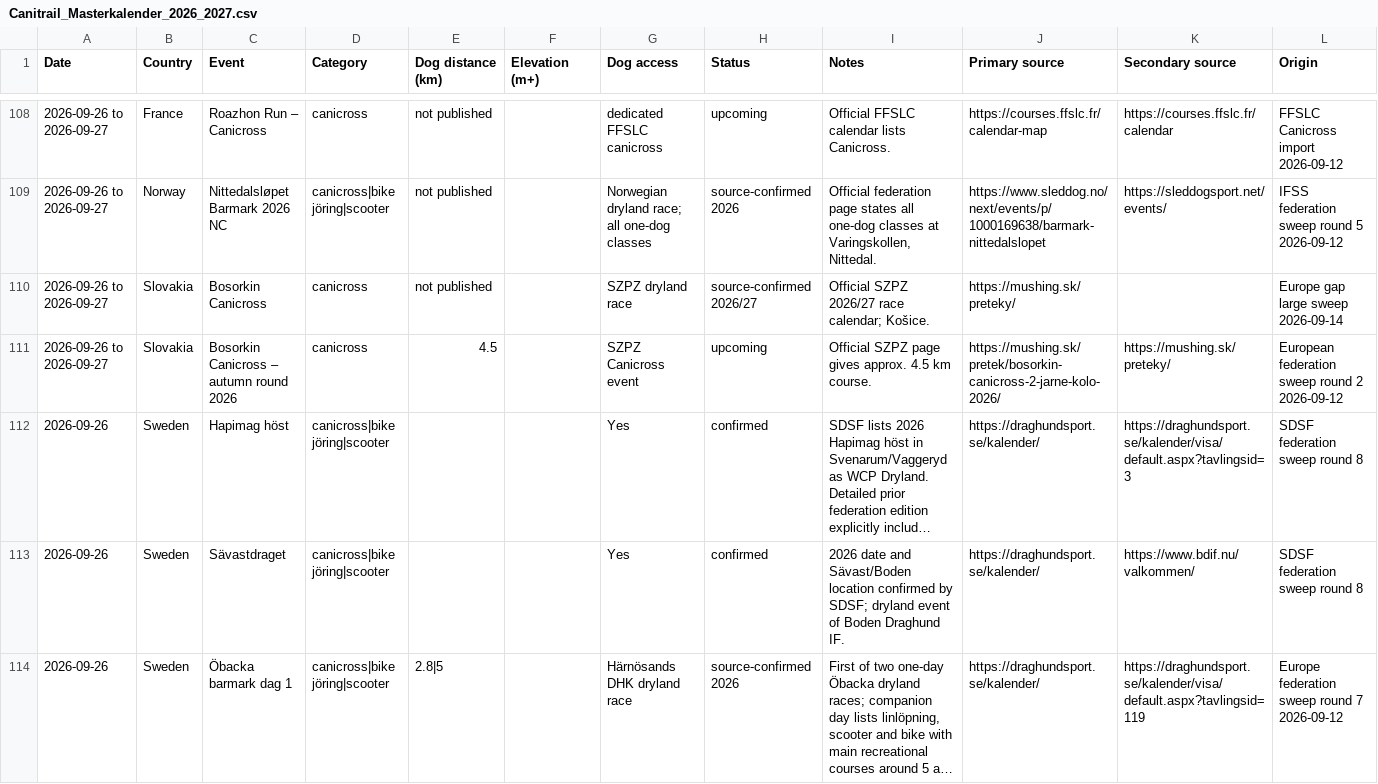
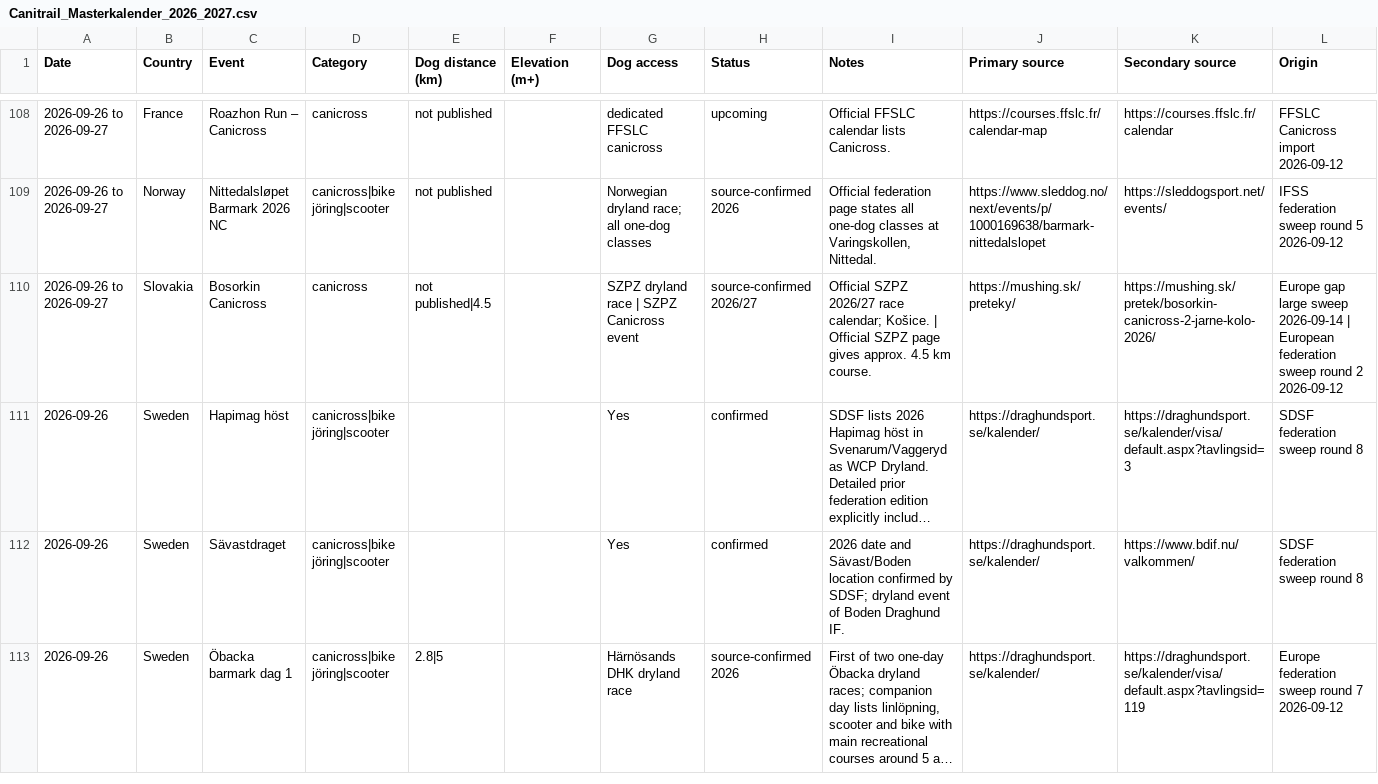
Before and after one commit to zoyored/dogs, a CSV file: data/Canitrail_Masterkalender_2026_2027.csv, drawn as a sheet; only a part is shown, gaps mark what is left out; long unchanged cells end in …; the diff names each change by its address in the sheet, - before the commit and + after, or states it on an @@ line.

```diff
--- a/data/Canitrail_Masterkalender_2026_2027.csv
+++ b/data/Canitrail_Masterkalender_2026_2027.csv
-E110 (Dog distance (km)): not published
+E110 (Dog distance (km)): not published|4.5
-G110 (Dog access): SZPZ dryland race
+G110 (Dog access): SZPZ dryland race | SZPZ Canicross event
-I110 (Notes): …calendar; Košice.
+I110 (Notes): …calendar; Košice. | Official SZPZ page gives approx. 4.5 km course.
-K110 (Secondary source): (empty)
+K110 (Secondary source): https://mushing.sk/pretek/bosorkin-canicross-2-jarne-kolo-2026/
-L110 (Origin): …sweep 2026-09-14
+L110 (Origin): …sweep 2026-09-14 | European federation sweep round 2 2026-09-12
-row 111: 2026-09-26 to 2026-09-27 | Slovakia | Bosorkin Canicross – autumn round 2026 | canicross | 4.5 |  | SZPZ Canicross event | upcoming | Official SZPZ page gives approx. 4.5 km course. | https://mushing.sk/pretek/bosorkin-canicross-2-jarne-kolo-2026/ | https://mushing.sk/preteky/ | European federation sweep round 2 2026-09-12
```
Also changed, not shown: 3 other files.
